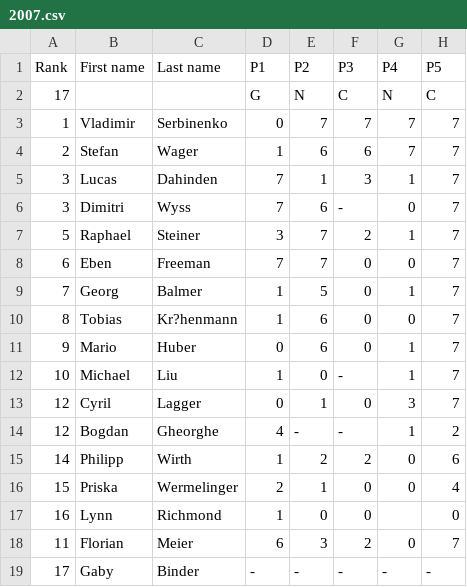
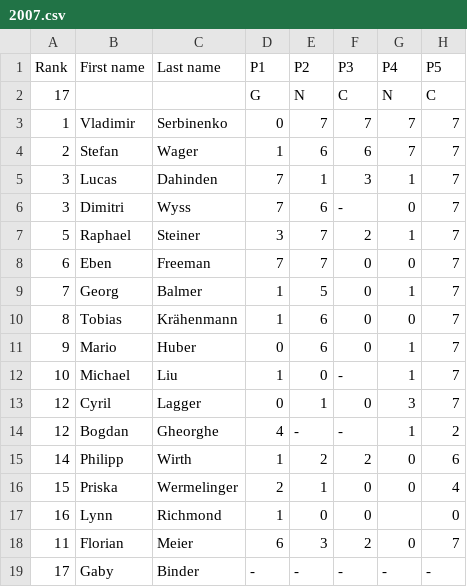
Before and after one commit to imosuisse/imosuisse.github.io, a CSV file: _data/Selection/2007.csv, drawn as a sheet; only a part is shown; the diff names each change by its address in the sheet, - before the commit and + after, or states it on an @@ line.

Commit message:
Add/Update _data/Selection/2007.csv

```diff
--- a/_data/Selection/2007.csv
+++ b/_data/Selection/2007.csv
-C10 (Last name): Kr?henmann
+C10 (Last name): Krähenmann
```
